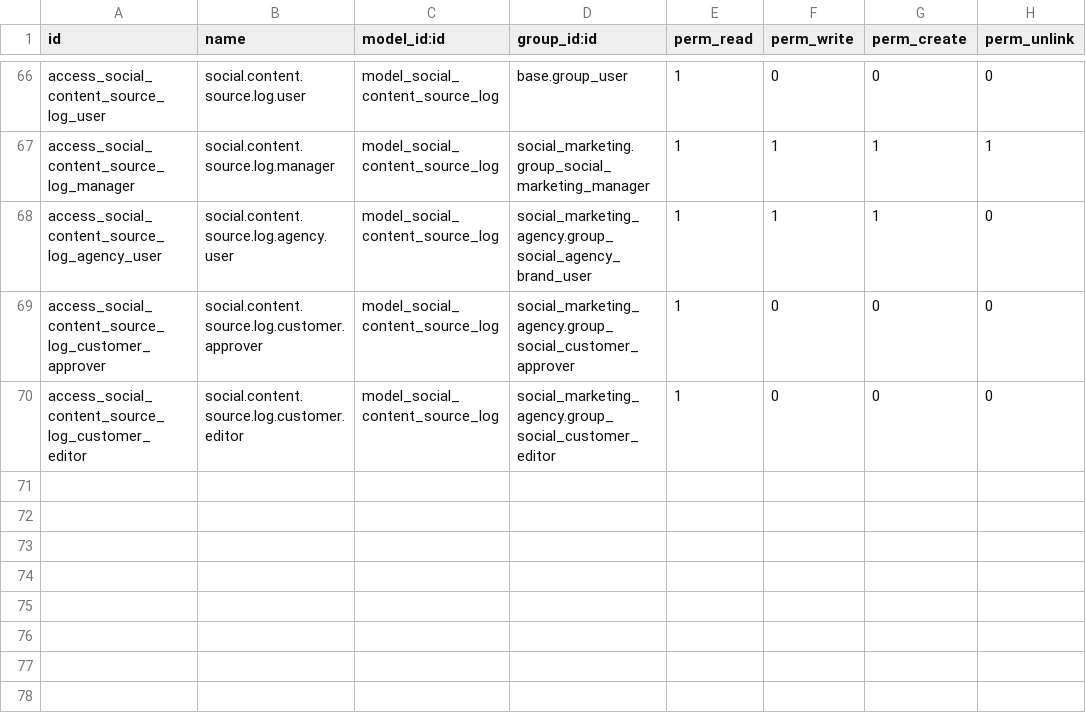
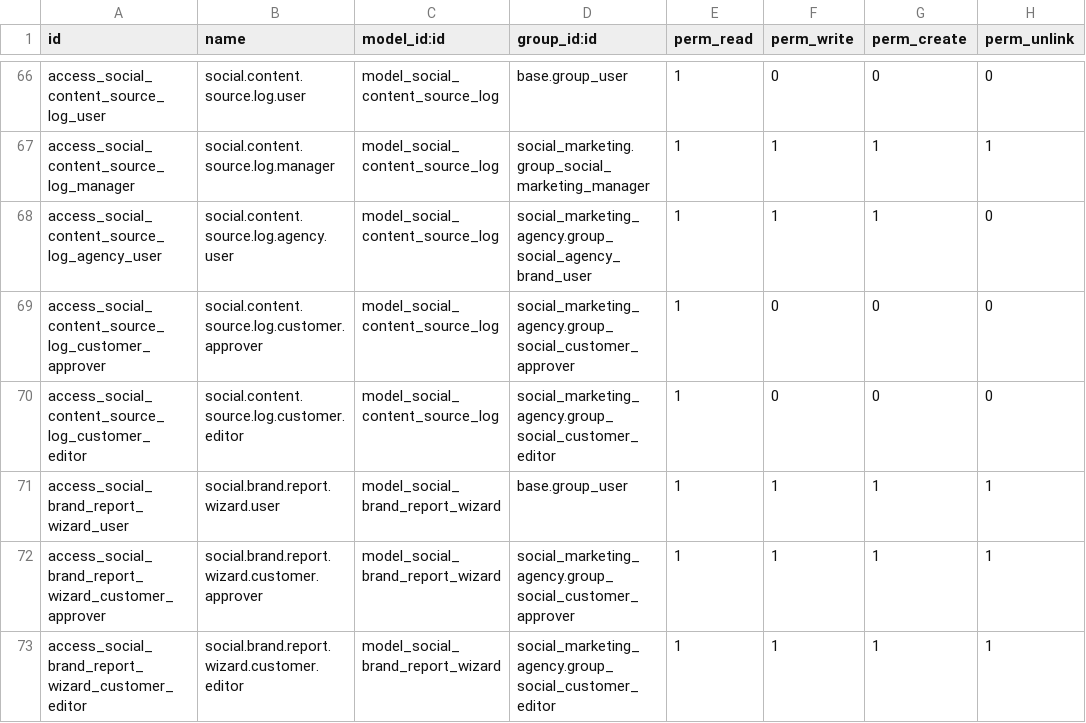
Before and after one commit to hedburgaren/odoo-social, a CSV file: social_marketing_agency/security/ir.model.access.csv, drawn as a sheet; only a part is shown, gaps mark what is left out.

```diff
--- a/social_marketing_agency/security/ir.model.access.csv
+++ b/social_marketing_agency/security/ir.model.access.csv
@@ -70 +70,4 @@ access_social_content_source_log_customer_approver,social.content.source.log.cus
 access_social_content_source_log_customer_editor,social.content.source.log.customer.editor,model_social_content_source_log,social_marketing_agency.group_social_customer_editor,1,0,0,0
+access_social_brand_report_wizard_user,social.brand.report.wizard.user,model_social_brand_report_wizard,base.group_user,1,1,1,1
+access_social_brand_report_wizard_customer_approver,social.brand.report.wizard.customer.approver,model_social_brand_report_wizard,social_marketing_agency.group_social_customer_approver,1,1,1,1
+access_social_brand_report_wizard_customer_editor,social.brand.report.wizard.customer.editor,model_social_brand_report_wizard,social_marketing_agency.group_social_customer_editor,1,1,1,1
```
Also changed, not shown: 10 other files.
